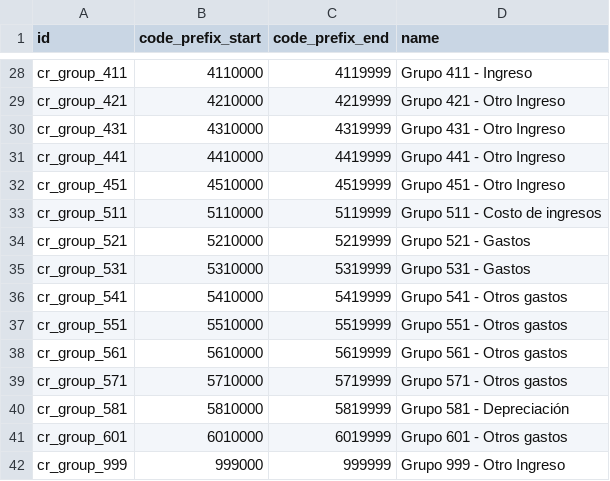
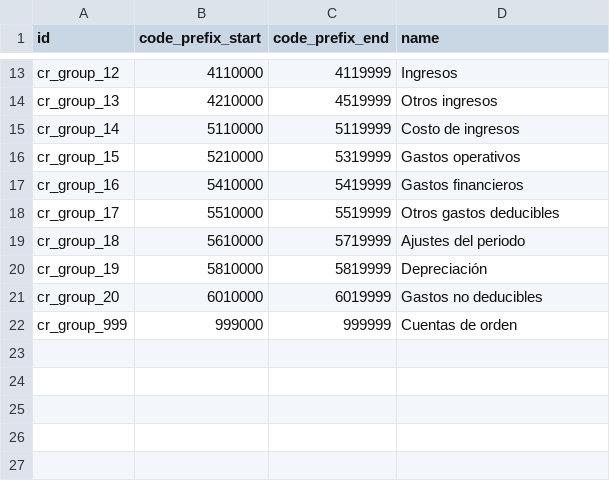
Before and after one commit to rovinlr/COA-cr, a CSV file: l10n_cr_custom_18_v2/data/template/account.group-cr.csv, drawn as a sheet; only a part is shown, gaps mark what is left out; removed rows and columns are numbered as before the commit, all else as after; the diff covers the shown part only; the diff names each change by its address in the sheet, - before the commit and + after, or states it on an @@ line.

```diff
--- a/l10n_cr_custom_18_v2/data/template/account.group-cr.csv
+++ b/l10n_cr_custom_18_v2/data/template/account.group-cr.csv
-A13 (id): cr_group_411
+A13 (id): cr_group_12
-D13 (name): Grupo 411 - Ingreso
+D13 (name): Ingresos
-row 29: cr_group_421 | 4210000 | 4219999 | Grupo 421 - Otro Ingreso
-row 30: cr_group_431 | 4310000 | 4319999 | Grupo 431 - Otro Ingreso
-row 31: cr_group_441 | 4410000 | 4419999 | Grupo 441 - Otro Ingreso
-row 32: cr_group_451 | 4510000 | 4519999 | Grupo 451 - Otro Ingreso
+row 14: cr_group_13 | 4210000 | 4519999 | Otros ingresos
-A15 (id): cr_group_511
+A15 (id): cr_group_14
-D15 (name): Grupo 511 - Costo de ingresos
+D15 (name): Costo de ingresos
-row 34: cr_group_521 | 5210000 | 5219999 | Grupo 521 - Gastos
-row 35: cr_group_531 | 5310000 | 5319999 | Grupo 531 - Gastos
+row 16: cr_group_15 | 5210000 | 5319999 | Gastos operativos
-A17 (id): cr_group_541
+A17 (id): cr_group_16
-D17 (name): Grupo 541 - Otros gastos
+D17 (name): Gastos financieros
-A18 (id): cr_group_551
+A18 (id): cr_group_17
-D18 (name): Grupo 551 - Otros gastos
+D18 (name): Otros gastos deducibles
-row 38: cr_group_561 | 5610000 | 5619999 | Grupo 561 - Otros gastos
-row 39: cr_group_571 | 5710000 | 5719999 | Grupo 571 - Otros gastos
+row 19: cr_group_18 | 5610000 | 5719999 | Ajustes del periodo
-A20 (id): cr_group_581
+A20 (id): cr_group_19
-D20 (name): Grupo 581 - Depreciación
+D20 (name): Depreciación
-A21 (id): cr_group_601
+A21 (id): cr_group_20
-D21 (name): Grupo 601 - Otros gastos
+D21 (name): Gastos no deducibles
-D22 (name): Grupo 999 - Otro Ingreso
+D22 (name): Cuentas de orden
```
Also changed, not shown: 5 added rows, 20 removed rows and 12 edited cells elsewhere in this file, l10n_cr_custom_18_v2/data/template/account.account-cr.csv, 3 other files.
